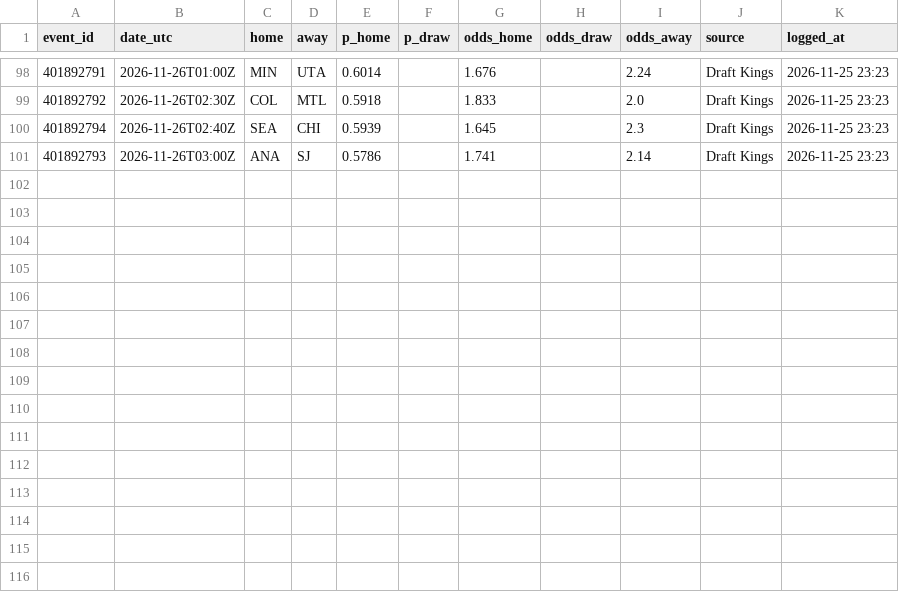
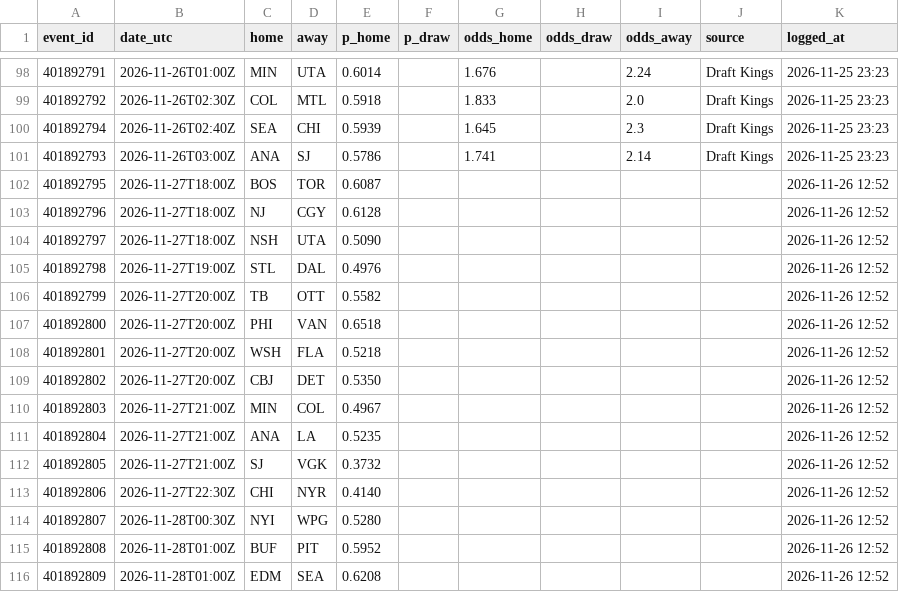
Before and after one commit to neuron12345/sportbayes, a CSV file: data/nhl_predictions.csv, drawn as a sheet; only a part is shown, gaps mark what is left out; the diff names each change by its address in the sheet, - before the commit and + after, or states it on an @@ line.

```diff
--- a/data/nhl_predictions.csv
+++ b/data/nhl_predictions.csv
+row 102: 401892795 | 2026-11-27T18:00Z | BOS | TOR | 0.6087 |  |  |  |  |  | 2026-11-26 12:52
+row 103: 401892796 | 2026-11-27T18:00Z | NJ | CGY | 0.6128 |  |  |  |  |  | 2026-11-26 12:52
+row 104: 401892797 | 2026-11-27T18:00Z | NSH | UTA | 0.5090 |  |  |  |  |  | 2026-11-26 12:52
+row 105: 401892798 | 2026-11-27T19:00Z | STL | DAL | 0.4976 |  |  |  |  |  | 2026-11-26 12:52
+row 106: 401892799 | 2026-11-27T20:00Z | TB | OTT | 0.5582 |  |  |  |  |  | 2026-11-26 12:52
+row 107: 401892800 | 2026-11-27T20:00Z | PHI | VAN | 0.6518 |  |  |  |  |  | 2026-11-26 12:52
+row 108: 401892801 | 2026-11-27T20:00Z | WSH | FLA | 0.5218 |  |  |  |  |  | 2026-11-26 12:52
+row 109: 401892802 | 2026-11-27T20:00Z | CBJ | DET | 0.5350 |  |  |  |  |  | 2026-11-26 12:52
+row 110: 401892803 | 2026-11-27T21:00Z | MIN | COL | 0.4967 |  |  |  |  |  | 2026-11-26 12:52
+row 111: 401892804 | 2026-11-27T21:00Z | ANA | LA | 0.5235 |  |  |  |  |  | 2026-11-26 12:52
+row 112: 401892805 | 2026-11-27T21:00Z | SJ | VGK | 0.3732 |  |  |  |  |  | 2026-11-26 12:52
+row 113: 401892806 | 2026-11-27T22:30Z | CHI | NYR | 0.4140 |  |  |  |  |  | 2026-11-26 12:52
+row 114: 401892807 | 2026-11-28T00:30Z | NYI | WPG | 0.5280 |  |  |  |  |  | 2026-11-26 12:52
+row 115: 401892808 | 2026-11-28T01:00Z | BUF | PIT | 0.5952 |  |  |  |  |  | 2026-11-26 12:52
+row 116: 401892809 | 2026-11-28T01:00Z | EDM | SEA | 0.6208 |  |  |  |  |  | 2026-11-26 12:52
```
Also changed, not shown: data/games.csv, data/laliga_predictions.csv, 18 other files.
